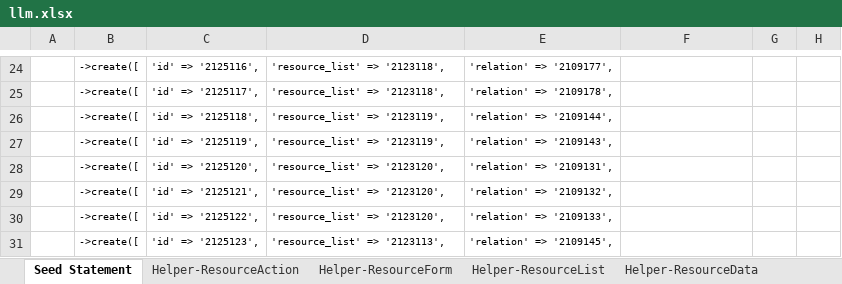
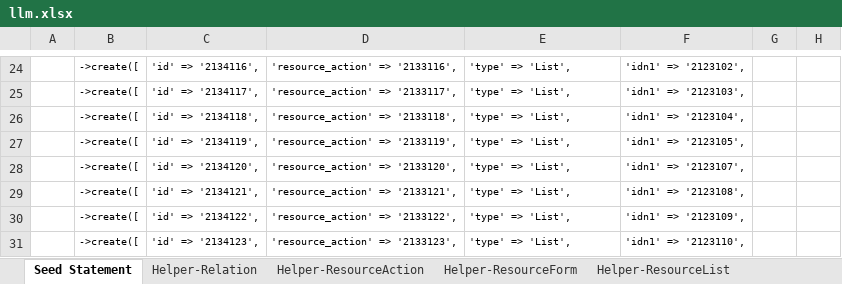
Before and after one commit to firumon/LLM, an Excel workbook: llm.xlsx, sheet Seed Statement, drawn as a sheet; only a part is shown, gaps mark what is left out; values as stored, in another font and other column widths than the file's, no borders; the diff covers the shown part only; the diff names each change by its address in the sheet, - before the commit and + after, or states it on an @@ line.

```diff
--- a/llm.xlsx (sheet Seed Statement)
+++ b/llm.xlsx (sheet Seed Statement)
@@ sheet tab unhidden: Helper-Relation @@
-C24: 'id' => '2125116',
+C24: 'id' => '2134116',
-D24: 'resource_list' => '2123118',
+D24: 'resource_action' => '2133116',
-E24: 'relation' => '2109177',
+E24: 'type' => 'List',
-F24: (empty)
+F24: 'idn1' => '2123102',
-C25: 'id' => '2125117',
+C25: 'id' => '2134117',
-D25: 'resource_list' => '2123118',
+D25: 'resource_action' => '2133117',
-E25: 'relation' => '2109178',
+E25: 'type' => 'List',
-F25: (empty)
+F25: 'idn1' => '2123103',
-C26: 'id' => '2125118',
+C26: 'id' => '2134118',
-D26: 'resource_list' => '2123119',
+D26: 'resource_action' => '2133118',
-E26: 'relation' => '2109144',
+E26: 'type' => 'List',
-F26: (empty)
+F26: 'idn1' => '2123104',
-C27: 'id' => '2125119',
+C27: 'id' => '2134119',
-D27: 'resource_list' => '2123119',
+D27: 'resource_action' => '2133119',
-E27: 'relation' => '2109143',
+E27: 'type' => 'List',
-F27: (empty)
+F27: 'idn1' => '2123105',
-C28: 'id' => '2125120',
+C28: 'id' => '2134120',
-D28: 'resource_list' => '2123120',
+D28: 'resource_action' => '2133120',
-E28: 'relation' => '2109131',
+E28: 'type' => 'List',
-F28: (empty)
+F28: 'idn1' => '2123107',
-C29: 'id' => '2125121',
+C29: 'id' => '2134121',
-D29: 'resource_list' => '2123120',
+D29: 'resource_action' => '2133121',
-E29: 'relation' => '2109132',
+E29: 'type' => 'List',
-F29: (empty)
+F29: 'idn1' => '2123108',
-C30: 'id' => '2125122',
+C30: 'id' => '2134122',
-D30: 'resource_list' => '2123120',
+D30: 'resource_action' => '2133122',
-E30: 'relation' => '2109133',
+E30: 'type' => 'List',
-F30: (empty)
+F30: 'idn1' => '2123109',
-C31: 'id' => '2125123',
+C31: 'id' => '2134123',
-D31: 'resource_list' => '2123113',
+D31: 'resource_action' => '2133123',
-E31: 'relation' => '2109145',
+E31: 'type' => 'List',
-F31: (empty)
+F31: 'idn1' => '2123110',
```
Also changed, not shown: 410 edited cells elsewhere in this sheet, sheet Helper-ResourceList, sheet Helper-ResourceForm, sheet Helper-ResourceAction, sheet Helper-ResourceData, hidden cells, 39 other files.
